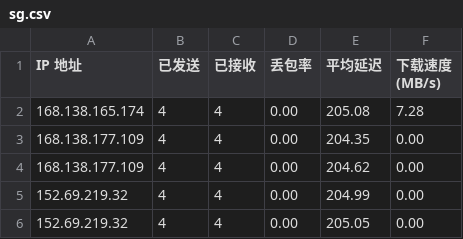
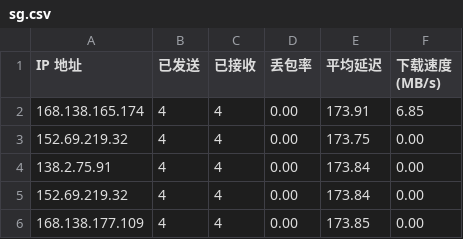
Before and after one commit to wzwmao/CFCDN-Auto, a CSV file: CloudflareST/sg.csv, drawn as a sheet.

```diff
--- a/CloudflareST/sg.csv
+++ b/CloudflareST/sg.csv
@@ -1,6 +1,6 @@
 IP 地址,已发送,已接收,丢包率,平均延迟,下载速度 (MB/s)
-168.138.165.174,4,4,0.00,205.08,7.28
-168.138.177.109,4,4,0.00,204.35,0.00
-168.138.177.109,4,4,0.00,204.62,0.00
-152.69.219.32,4,4,0.00,204.99,0.00
-152.69.219.32,4,4,0.00,205.05,0.00
+168.138.165.174,4,4,0.00,173.91,6.85
+152.69.219.32,4,4,0.00,173.75,0.00
+138.2.75.91,4,4,0.00,173.84,0.00
+152.69.219.32,4,4,0.00,173.84,0.00
+168.138.177.109,4,4,0.00,173.85,0.00
```
Also changed, not shown: 1 other file.
